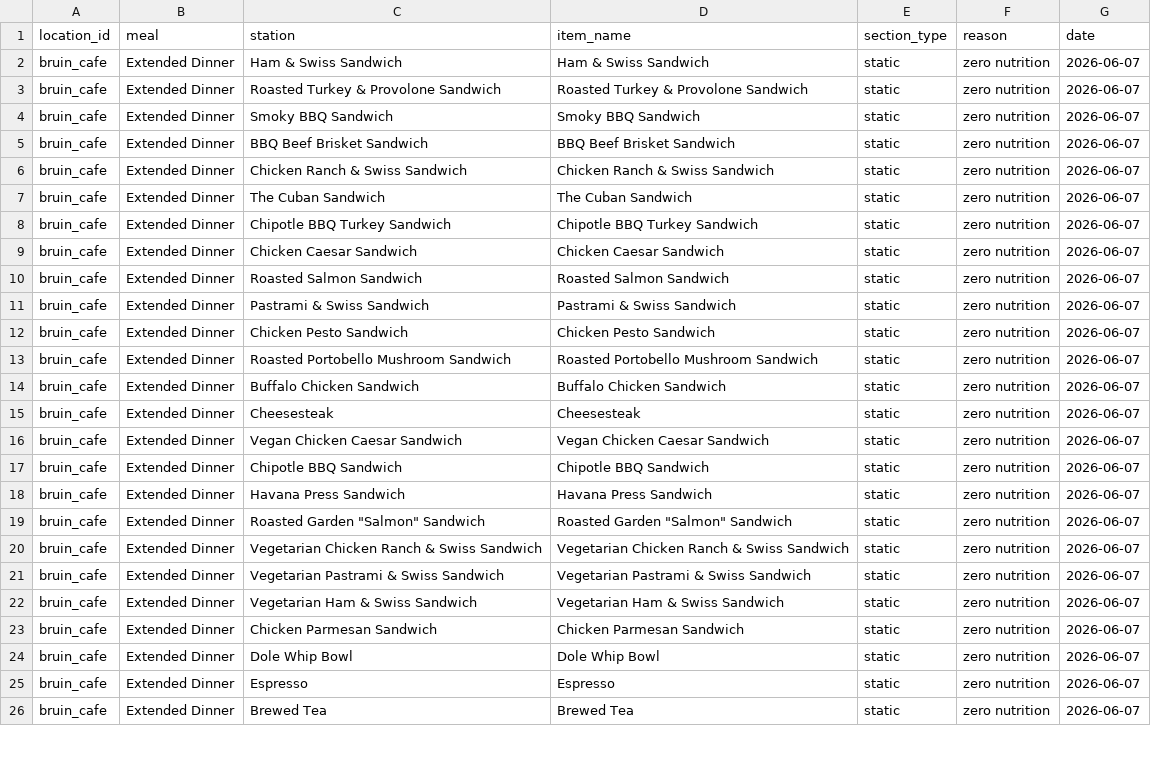
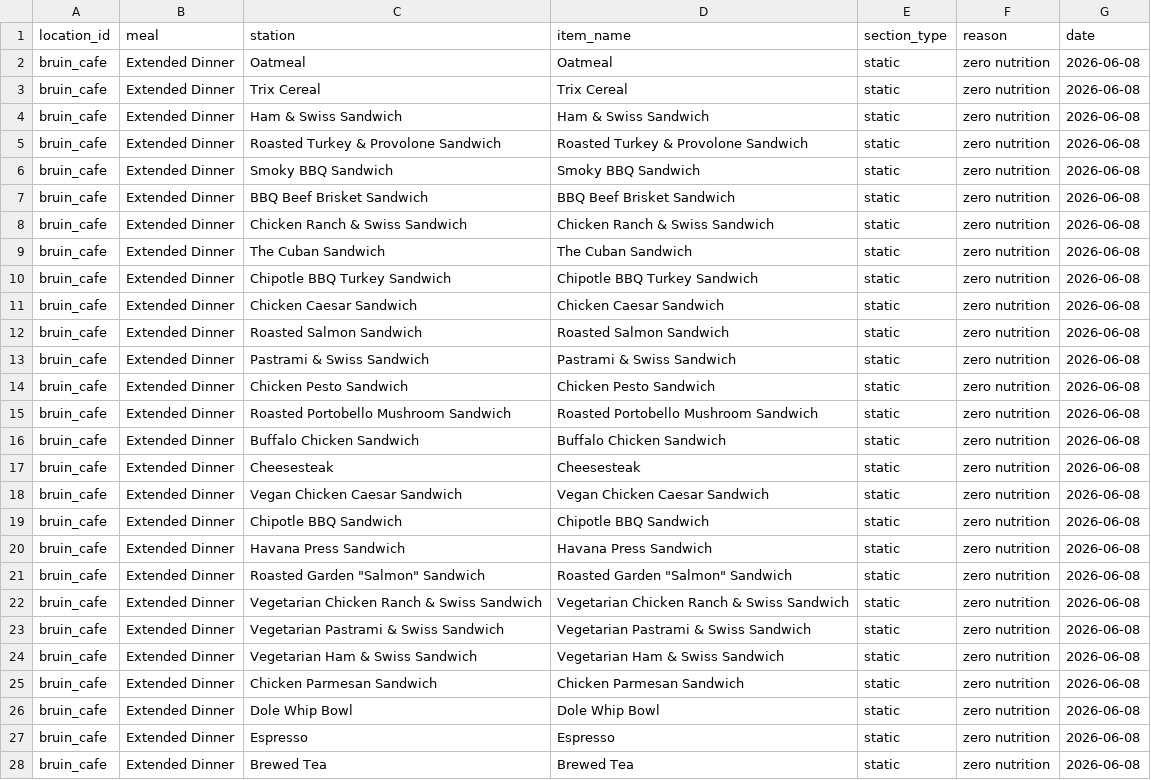
Before and after one commit to rishiprasad117-art/Bcal-UCLA, a CSV file: data/unresolved_items.csv, drawn as a sheet; only a part is shown; the diff covers the shown part only.

```diff
--- a/data/unresolved_items.csv
+++ b/data/unresolved_items.csv
@@ -1,26 +1,28 @@
 location_id,meal,station,item_name,section_type,reason,date
-bruin_cafe,Extended Dinner,Ham & Swiss Sandwich,Ham & Swiss Sandwich,static,zero nutrition,2026-06-07
-bruin_cafe,Extended Dinner,Roasted Turkey & Provolone Sandwich,Roasted Turkey & Provolone Sandwich,static,zero nutrition,2026-06-07
-bruin_cafe,Extended Dinner,Smoky BBQ Sandwich,Smoky BBQ Sandwich,static,zero nutrition,2026-06-07
-bruin_cafe,Extended Dinner,BBQ Beef Brisket Sandwich,BBQ Beef Brisket Sandwich,static,zero nutrition,2026-06-07
-bruin_cafe,Extended Dinner,Chicken Ranch & Swiss Sandwich,Chicken Ranch & Swiss Sandwich,static,zero nutrition,2026-06-07
-bruin_cafe,Extended Dinner,The Cuban Sandwich,The Cuban Sandwich,static,zero nutrition,2026-06-07
-bruin_cafe,Extended Dinner,Chipotle BBQ Turkey Sandwich,Chipotle BBQ Turkey Sandwich,static,zero nutrition,2026-06-07
-bruin_cafe,Extended Dinner,Chicken Caesar Sandwich,Chicken Caesar Sandwich,static,zero nutrition,2026-06-07
-bruin_cafe,Extended Dinner,Roasted Salmon Sandwich,Roasted Salmon Sandwich,static,zero nutrition,2026-06-07
-bruin_cafe,Extended Dinner,Pastrami & Swiss Sandwich,Pastrami & Swiss Sandwich,static,zero nutrition,2026-06-07
-bruin_cafe,Extended Dinner,Chicken Pesto Sandwich,Chicken Pesto Sandwich,static,zero nutrition,2026-06-07
-bruin_cafe,Extended Dinner,Roasted Portobello Mushroom Sandwich,Roasted Portobello Mushroom Sandwich,static,zero nutrition,2026-06-07
-bruin_cafe,Extended Dinner,Buffalo Chicken Sandwich,Buffalo Chicken Sandwich,static,zero nutrition,2026-06-07
-bruin_cafe,Extended Dinner,Cheesesteak,Cheesesteak,static,zero nutrition,2026-06-07
-bruin_cafe,Extended Dinner,Vegan Chicken Caesar Sandwich,Vegan Chicken Caesar Sandwich,static,zero nutrition,2026-06-07
-bruin_cafe,Extended Dinner,Chipotle BBQ Sandwich,Chipotle BBQ Sandwich,static,zero nutrition,2026-06-07
-bruin_cafe,Extended Dinner,Havana Press Sandwich,Havana Press Sandwich,static,zero nutrition,2026-06-07
-bruin_cafe,Extended Dinner,"Roasted Garden ""Salmon"" Sandwich","Roasted Garden ""Salmon"" Sandwich",static,zero nutrition,2026-06-07
-bruin_cafe,Extended Dinner,Vegetarian Chicken Ranch & Swiss Sandwich,Vegetarian Chicken Ranch & Swiss Sandwich,static,zero nutrition,2026-06-07
-bruin_cafe,Extended Dinner,Vegetarian Pastrami & Swiss Sandwich,Vegetarian Pastrami & Swiss Sandwich,static,zero nutrition,2026-06-07
-bruin_cafe,Extended Dinner,Vegetarian Ham & Swiss Sandwich,Vegetarian Ham & Swiss Sandwich,static,zero nutrition,2026-06-07
-bruin_cafe,Extended Dinner,Chicken Parmesan Sandwich,Chicken Parmesan Sandwich,static,zero nutrition,2026-06-07
-bruin_cafe,Extended Dinner,Dole Whip Bowl,Dole Whip Bowl,static,zero nutrition,2026-06-07
-bruin_cafe,Extended Dinner,Espresso,Espresso,static,zero nutrition,2026-06-07
-bruin_cafe,Extended Dinner,Brewed Tea,Brewed Tea,static,zero nutrition,2026-06-07
+bruin_cafe,Extended Dinner,Oatmeal,Oatmeal,static,zero nutrition,2026-06-08
+bruin_cafe,Extended Dinner,Trix Cereal,Trix Cereal,static,zero nutrition,2026-06-08
+bruin_cafe,Extended Dinner,Ham & Swiss Sandwich,Ham & Swiss Sandwich,static,zero nutrition,2026-06-08
+bruin_cafe,Extended Dinner,Roasted Turkey & Provolone Sandwich,Roasted Turkey & Provolone Sandwich,static,zero nutrition,2026-06-08
+bruin_cafe,Extended Dinner,Smoky BBQ Sandwich,Smoky BBQ Sandwich,static,zero nutrition,2026-06-08
+bruin_cafe,Extended Dinner,BBQ Beef Brisket Sandwich,BBQ Beef Brisket Sandwich,static,zero nutrition,2026-06-08
+bruin_cafe,Extended Dinner,Chicken Ranch & Swiss Sandwich,Chicken Ranch & Swiss Sandwich,static,zero nutrition,2026-06-08
+bruin_cafe,Extended Dinner,The Cuban Sandwich,The Cuban Sandwich,static,zero nutrition,2026-06-08
+bruin_cafe,Extended Dinner,Chipotle BBQ Turkey Sandwich,Chipotle BBQ Turkey Sandwich,static,zero nutrition,2026-06-08
+bruin_cafe,Extended Dinner,Chicken Caesar Sandwich,Chicken Caesar Sandwich,static,zero nutrition,2026-06-08
+bruin_cafe,Extended Dinner,Roasted Salmon Sandwich,Roasted Salmon Sandwich,static,zero nutrition,2026-06-08
+bruin_cafe,Extended Dinner,Pastrami & Swiss Sandwich,Pastrami & Swiss Sandwich,static,zero nutrition,2026-06-08
+bruin_cafe,Extended Dinner,Chicken Pesto Sandwich,Chicken Pesto Sandwich,static,zero nutrition,2026-06-08
+bruin_cafe,Extended Dinner,Roasted Portobello Mushroom Sandwich,Roasted Portobello Mushroom Sandwich,static,zero nutrition,2026-06-08
+bruin_cafe,Extended Dinner,Buffalo Chicken Sandwich,Buffalo Chicken Sandwich,static,zero nutrition,2026-06-08
+bruin_cafe,Extended Dinner,Cheesesteak,Cheesesteak,static,zero nutrition,2026-06-08
+bruin_cafe,Extended Dinner,Vegan Chicken Caesar Sandwich,Vegan Chicken Caesar Sandwich,static,zero nutrition,2026-06-08
+bruin_cafe,Extended Dinner,Chipotle BBQ Sandwich,Chipotle BBQ Sandwich,static,zero nutrition,2026-06-08
+bruin_cafe,Extended Dinner,Havana Press Sandwich,Havana Press Sandwich,static,zero nutrition,2026-06-08
+bruin_cafe,Extended Dinner,"Roasted Garden ""Salmon"" Sandwich","Roasted Garden ""Salmon"" Sandwich",static,zero nutrition,2026-06-08
+bruin_cafe,Extended Dinner,Vegetarian Chicken Ranch & Swiss Sandwich,Vegetarian Chicken Ranch & Swiss Sandwich,static,zero nutrition,2026-06-08
+bruin_cafe,Extended Dinner,Vegetarian Pastrami & Swiss Sandwich,Vegetarian Pastrami & Swiss Sandwich,static,zero nutrition,2026-06-08
+bruin_cafe,Extended Dinner,Vegetarian Ham & Swiss Sandwich,Vegetarian Ham & Swiss Sandwich,static,zero nutrition,2026-06-08
+bruin_cafe,Extended Dinner,Chicken Parmesan Sandwich,Chicken Parmesan Sandwich,static,zero nutrition,2026-06-08
+bruin_cafe,Extended Dinner,Dole Whip Bowl,Dole Whip Bowl,static,zero nutrition,2026-06-08
+bruin_cafe,Extended Dinner,Espresso,Espresso,static,zero nutrition,2026-06-08
+bruin_cafe,Extended Dinner,Brewed Tea,Brewed Tea,static,zero nutrition,2026-06-08
```
Also changed, not shown: 1 added row, 1 removed row and 35 edited cells elsewhere in this file, data/food_tags.csv, data/raw/ucla_bruin_cafe_nutrition_final.csv, 8 other files.
